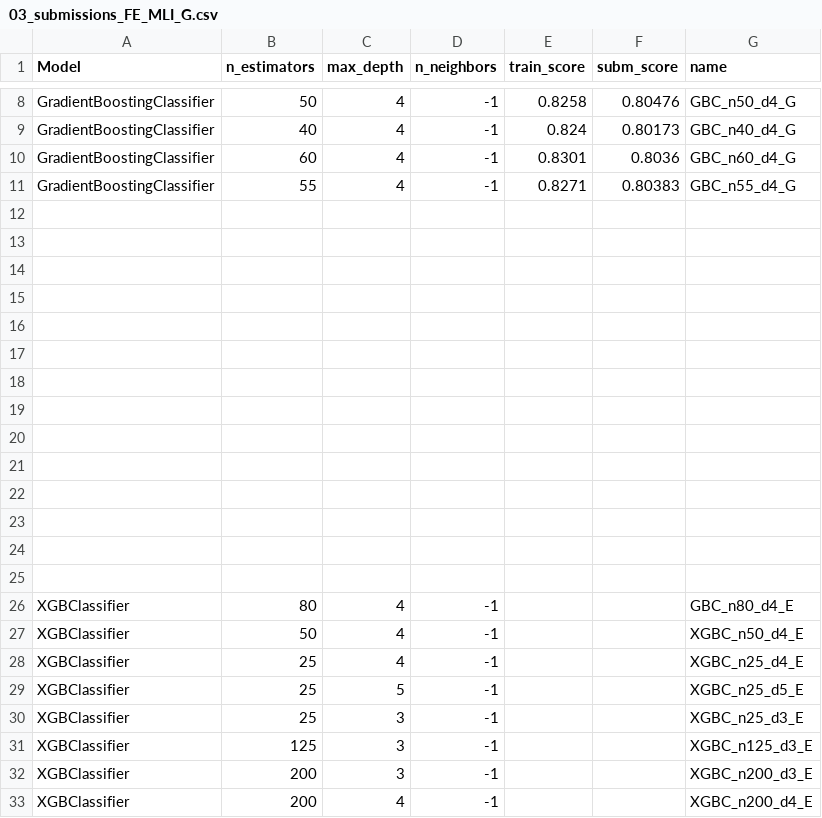
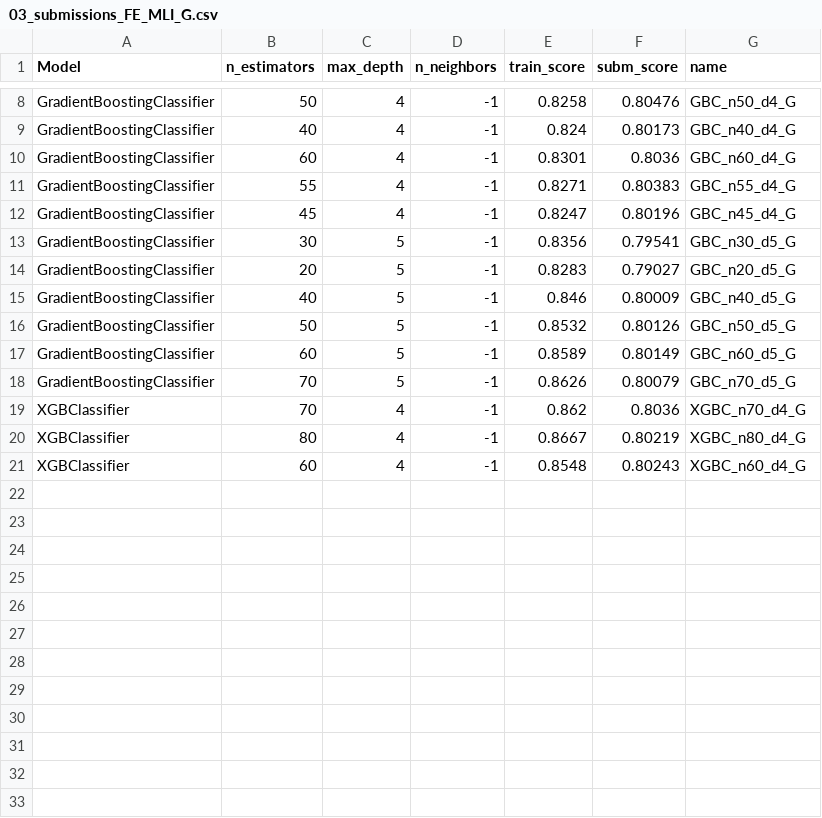
Before and after one commit to Fertmeneses/titanic-spaceship-kaggle, a CSV file: kaggle/Training_results/03_submissions_FE_MLI_G.csv, drawn as a sheet; only a part is shown, gaps mark what is left out.

```diff
--- a/kaggle/Training_results/03_submissions_FE_MLI_G.csv
+++ b/kaggle/Training_results/03_submissions_FE_MLI_G.csv
@@ -11,23 +11,11 @@ GradientBoostingClassifier,60,4,-1,0.8301,0.8036,GBC_n60_d4_G
 GradientBoostingClassifier,55,4,-1,0.8271,0.80383,GBC_n55_d4_G
-,,,,,,
-,,,,,,
-,,,,,,
-,,,,,,
-,,,,,,
-,,,,,,
-,,,,,,
-,,,,,,
-,,,,,,
-,,,,,,
-,,,,,,
-,,,,,,
-,,,,,,
-,,,,,,
-XGBClassifier,80,4,-1,,,GBC_n80_d4_E
-XGBClassifier,50,4,-1,,,XGBC_n50_d4_E
-XGBClassifier,25,4,-1,,,XGBC_n25_d4_E
-XGBClassifier,25,5,-1,,,XGBC_n25_d5_E
-XGBClassifier,25,3,-1,,,XGBC_n25_d3_E
-XGBClassifier,125,3,-1,,,XGBC_n125_d3_E
-XGBClassifier,200,3,-1,,,XGBC_n200_d3_E
-XGBClassifier,200,4,-1,,,XGBC_n200_d4_E
+GradientBoostingClassifier,45,4,-1,0.8247,0.80196,GBC_n45_d4_G
+GradientBoostingClassifier,30,5,-1,0.8356,0.79541,GBC_n30_d5_G
+GradientBoostingClassifier,20,5,-1,0.8283,0.79027,GBC_n20_d5_G
+GradientBoostingClassifier,40,5,-1,0.846,0.80009,GBC_n40_d5_G
+GradientBoostingClassifier,50,5,-1,0.8532,0.80126,GBC_n50_d5_G
+GradientBoostingClassifier,60,5,-1,0.8589,0.80149,GBC_n60_d5_G
+GradientBoostingClassifier,70,5,-1,0.8626,0.80079,GBC_n70_d5_G
+XGBClassifier,70,4,-1,0.862,0.8036,XGBC_n70_d4_G
+XGBClassifier,80,4,-1,0.8667,0.80219,XGBC_n80_d4_G
+XGBClassifier,60,4,-1,0.8548,0.80243,XGBC_n60_d4_G
```
Also changed, not shown: kaggle/Training_results/03_submissions_FE_MC_Avg.csv.
